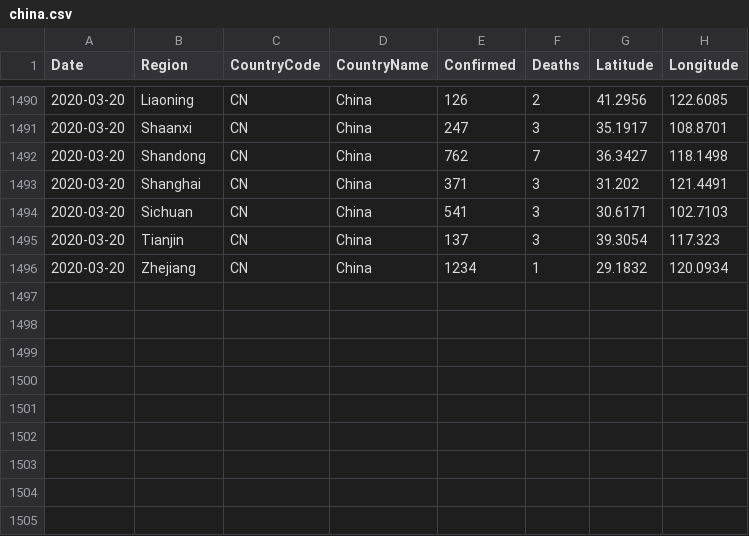
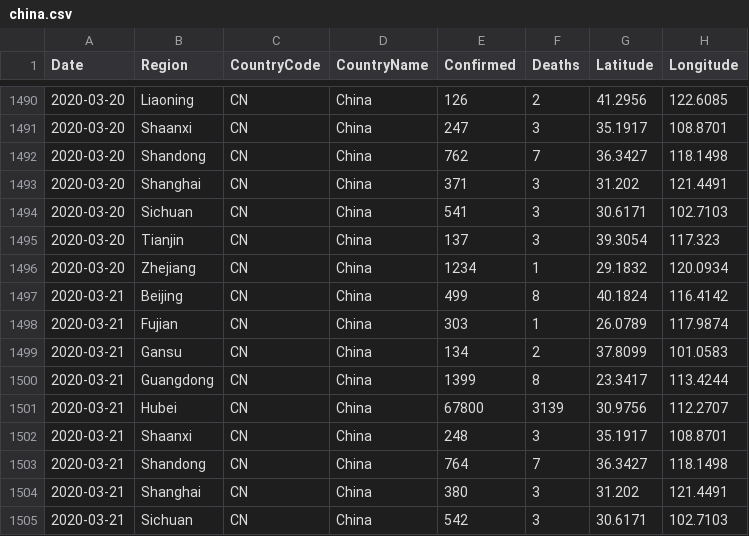
Before and after one commit to sfrias/data, a CSV file: china.csv, drawn as a sheet; only a part is shown, gaps mark what is left out; the diff names each change by its address in the sheet, - before the commit and + after, or states it on an @@ line.

```diff
--- a/china.csv
+++ b/china.csv
+row 1497: 2020-03-21 | Beijing | CN | China | 499 | 8 | 40.1824 | 116.4142
+row 1498: 2020-03-21 | Fujian | CN | China | 303 | 1 | 26.0789 | 117.9874
+row 1499: 2020-03-21 | Gansu | CN | China | 134 | 2 | 37.8099 | 101.0583
+row 1500: 2020-03-21 | Guangdong | CN | China | 1399 | 8 | 23.3417 | 113.4244
+row 1501: 2020-03-21 | Hubei | CN | China | 67800 | 3139 | 30.9756 | 112.2707
+row 1502: 2020-03-21 | Shaanxi | CN | China | 248 | 3 | 35.1917 | 108.8701
+row 1503: 2020-03-21 | Shandong | CN | China | 764 | 7 | 36.3427 | 118.1498
+row 1504: 2020-03-21 | Shanghai | CN | China | 380 | 3 | 31.202 | 121.4491
+row 1505: 2020-03-21 | Sichuan | CN | China | 542 | 3 | 30.6171 | 102.7103
```
Also changed, not shown: china_latest.csv, 2 other files.
